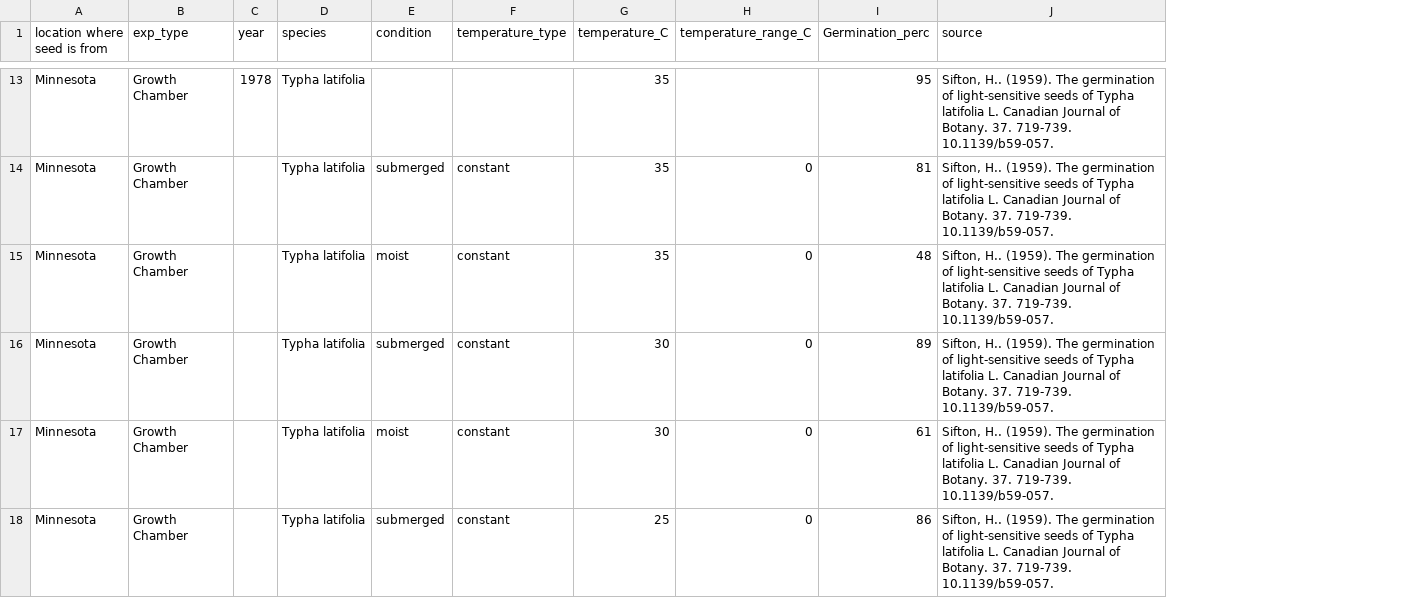
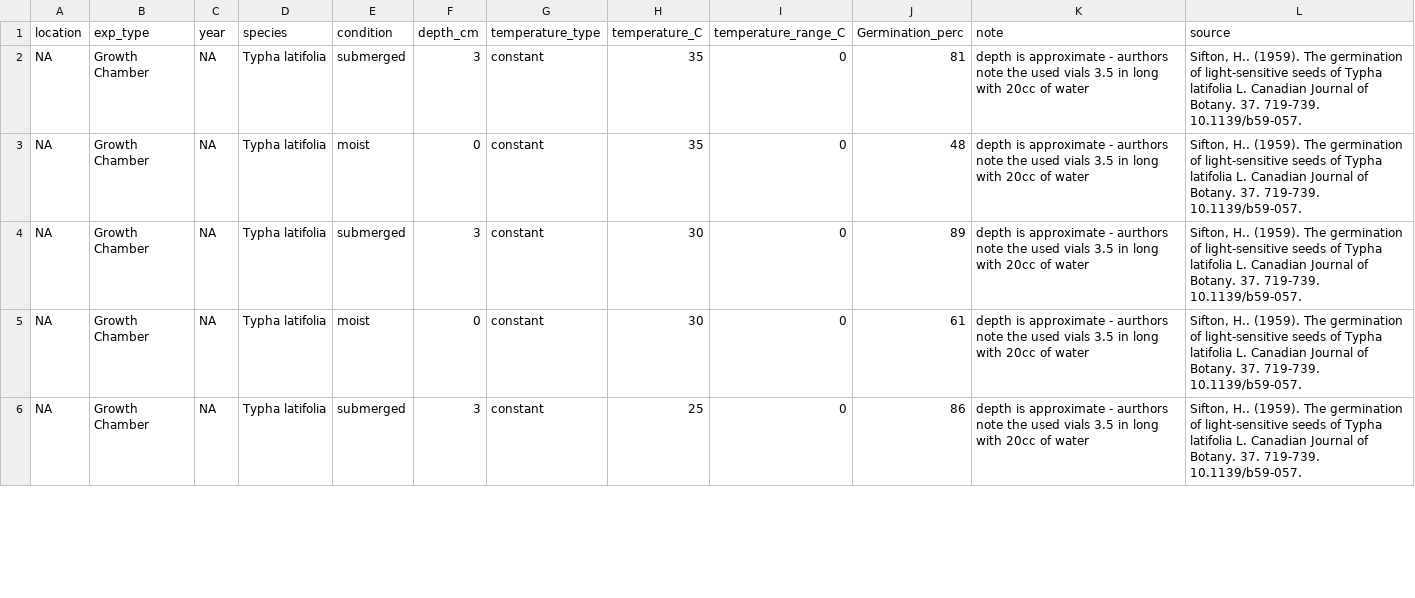
Before and after one commit to JennyTay/LARiver, a CSV file: Typha_Temperature_Data_Collection/Sifton_2011.csv, drawn as a sheet; only a part is shown, gaps mark what is left out; removed rows and columns are numbered as before the commit, all else as after; the diff covers the shown part only; the diff names each change by its address in the sheet, - before the commit and + after, or states it on an @@ line.

Commit message:
temperature data cleaning

```diff
--- a/Typha_Temperature_Data_Collection/Sifton_2011.csv
+++ b/Typha_Temperature_Data_Collection/Sifton_2011.csv
-column A (location where seed is from), rows 14-18: all Minnesota
+column A (location), rows 2-6: all NA
+column F (depth_cm), rows 2-6: 3 | 0 | 3 | 0 | 3
+column K (note), rows 2-6: all depth is approximate - aurthors note the used vials 3.5 in long with 20cc of water
-row 13: Minnesota | Growth Chamber | 1978 | Typha latifolia |  |  | 35 |  | 95 | Sifton, H.. (1959). The germination of light-sensitive seeds of Typha latifolia L. Canadian Journal of Botany. 37. 719-739. 10.1139/b59-057.
-C2:C6 (year): (empty)
+C2:C6 (year): NA
```
Also changed, not shown: 11 removed rows and 5 edited cells elsewhere in this file, Typha_Temperature_Data_Collection/Lombardi_etal_1997.csv, Typha_Temperature_Data_Collection/Morinaga1926.csv, 3 other files.
